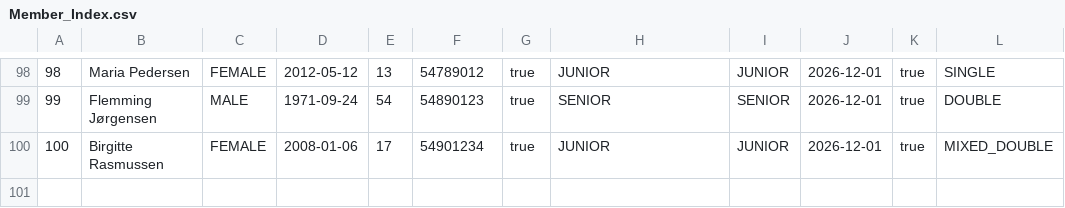
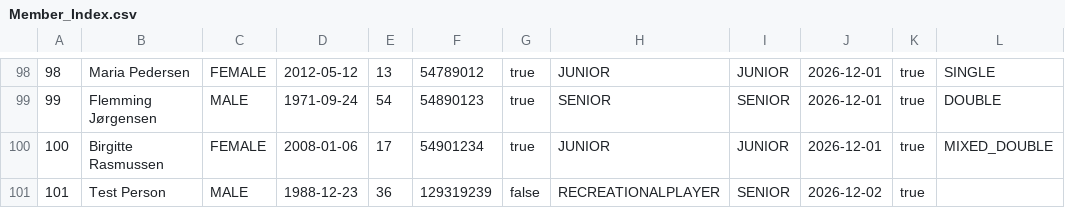
Before and after one commit to DozoEK/TennisklubbenSMASHgruppe5, a CSV file: CSVFilesLib/Member_Index.csv, drawn as a sheet; only a part is shown, gaps mark what is left out; the diff names each change by its address in the sheet, - before the commit and + after, or states it on an @@ line.

Commit message:
PlayerEntryWriter og Reader virker nu!

```diff
--- a/CSVFilesLib/Member_Index.csv
+++ b/CSVFilesLib/Member_Index.csv
+row 101: 101 | Test Person | MALE | 1988-12-23 | 36 | 129319239 | false | RECREATIONALPLAYER | SENIOR | 2026-12-02 | true
```
Also changed, not shown: 5 other files.
